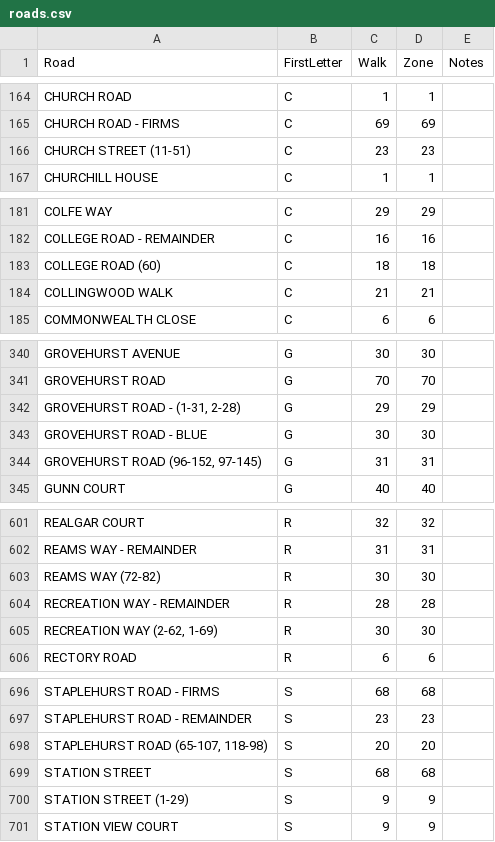
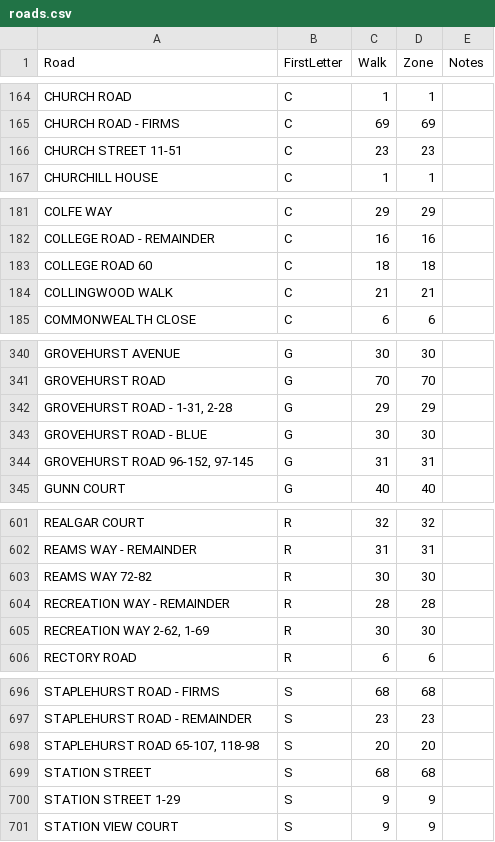
Before and after one commit to MStew8462/parcel-walk-app, a CSV file: roads.csv, drawn as a sheet; only a part is shown, gaps mark what is left out; the diff covers the shown part only.

```diff
--- a/roads.csv
+++ b/roads.csv
@@ -165,3 +165,3 @@ CHURCH ROAD,C,1,1,
 CHURCH ROAD - FIRMS,C,69,69,
-CHURCH STREET (11-51),C,23,23,
+CHURCH STREET 11-51,C,23,23,
 CHURCHILL HOUSE,C,1,1,
@@ -182,3 +182,3 @@ COLFE WAY,C,29,29,
 COLLEGE ROAD - REMAINDER,C,16,16,
-COLLEGE ROAD (60),C,18,18,
+COLLEGE ROAD 60,C,18,18,
 COLLINGWOOD WALK,C,21,21,
@@ -341,5 +341,5 @@ GROVEHURST AVENUE,G,30,30,
 GROVEHURST ROAD,G,70,70,
-"GROVEHURST ROAD - (1-31, 2-28)",G,29,29,
+"GROVEHURST ROAD - 1-31, 2-28",G,29,29,
 GROVEHURST ROAD - BLUE,G,30,30,
-"GROVEHURST ROAD (96-152, 97-145)",G,31,31,
+"GROVEHURST ROAD 96-152, 97-145",G,31,31,
 GUNN COURT,G,40,40,
@@ -602,5 +602,5 @@ REALGAR COURT,R,32,32,
 REAMS WAY - REMAINDER,R,31,31,
-REAMS WAY (72-82),R,30,30,
+REAMS WAY 72-82,R,30,30,
 RECREATION WAY - REMAINDER,R,28,28,
-"RECREATION WAY (2-62, 1-69)",R,30,30,
+"RECREATION WAY 2-62, 1-69",R,30,30,
 RECTORY ROAD,R,6,6,
@@ -697,5 +697,5 @@ STAPLEHURST ROAD - FIRMS,S,68,68,
 STAPLEHURST ROAD - REMAINDER,S,23,23,
-"STAPLEHURST ROAD (65-107, 118-98)",S,20,20,
+"STAPLEHURST ROAD 65-107, 118-98",S,20,20,
 STATION STREET,S,68,68,
-STATION STREET (1-29),S,9,9,
+STATION STREET 1-29,S,9,9,
 STATION VIEW COURT,S,9,9,
```
Also changed, not shown: 29 edited cells elsewhere in this file.
